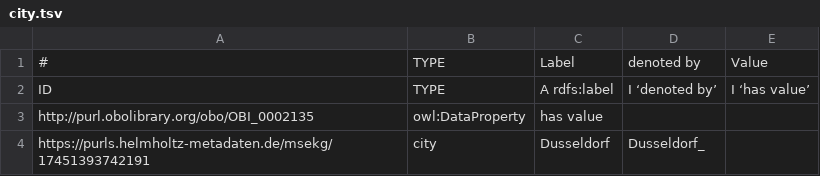
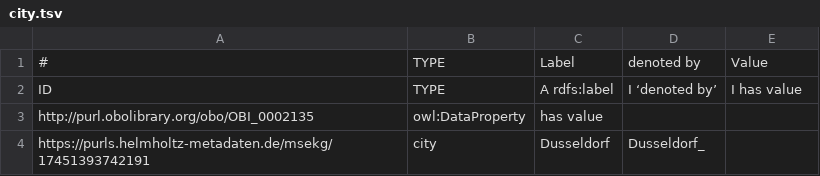
Before and after one commit to ISE-FIZKarlsruhe/matwerk, a TSV file: data/components/city.tsv, drawn as a sheet; only a part is shown.

```diff
--- a/data/components/city.tsv
+++ b/data/components/city.tsv
@@ -1,3 +1,3 @@
 #	TYPE	Label	denoted by	Value
-ID	TYPE	A rdfs:label	I ‘denoted by’	I ‘has value’
+ID	TYPE	A rdfs:label	I ‘denoted by’	I has value
 http://purl.obolibrary.org/obo/OBI_0002135	owl:DataProperty	has value		
```
Also changed, not shown: data/components/req_1.tsv, 11 other files.
